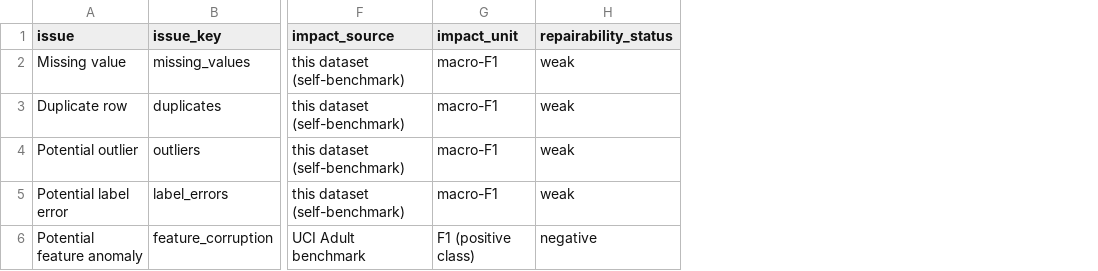
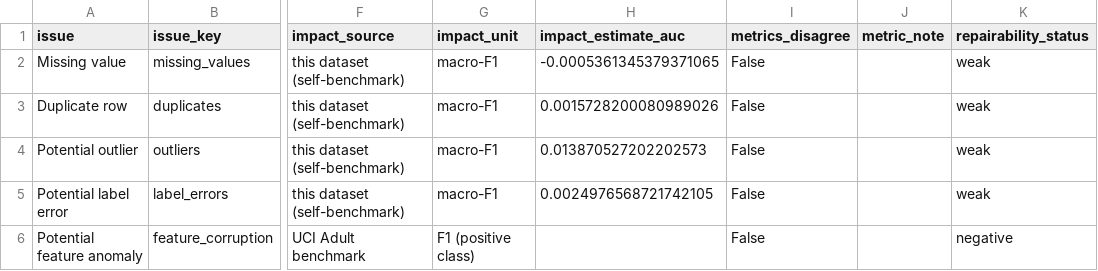
Before and after one commit to Ishika-eng/Task-Aware-Data-Quality-Impact-Analysis-and-Repair-Prioritization-for-AI-Ready-Datasets, a CSV file: taskclean_output_demo/impact_report.csv, drawn as a sheet; only a part is shown, gaps mark what is left out; the diff names each change by its address in the sheet, - before the commit and + after, or states it on an @@ line.

```diff
--- a/taskclean_output_demo/impact_report.csv
+++ b/taskclean_output_demo/impact_report.csv
+column H (impact_estimate_auc), rows 2-5: -0.0005361345379371065 | 0.0015728200080989026 | 0.013870527202202573 | 0.0024976568721742105
+column I (metrics_disagree), rows 2-6: all False
+column J (metric_note), empty
```
Also changed, not shown: taskclean_output_demo/quality_report.csv, taskclean_output_demo/readiness_report.csv, 5 other files.
